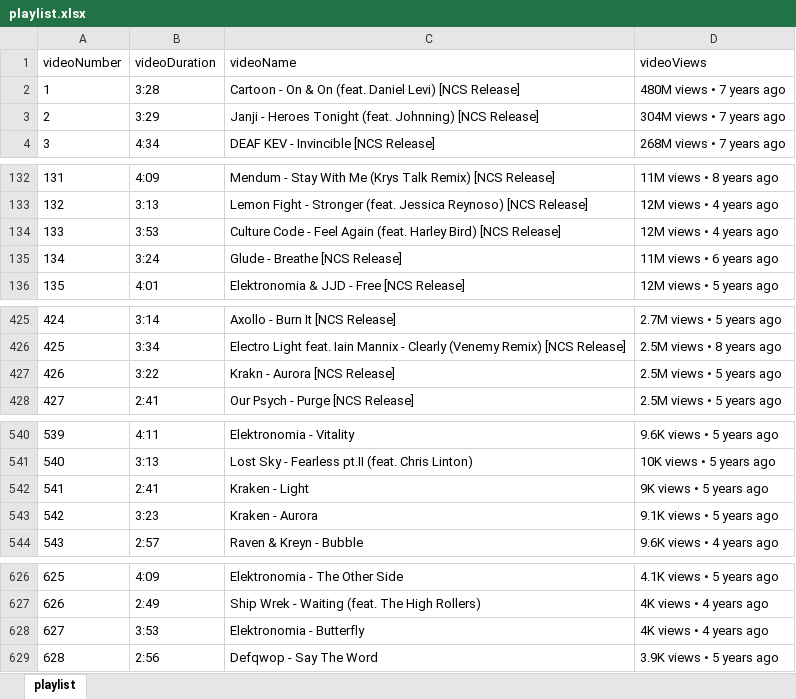
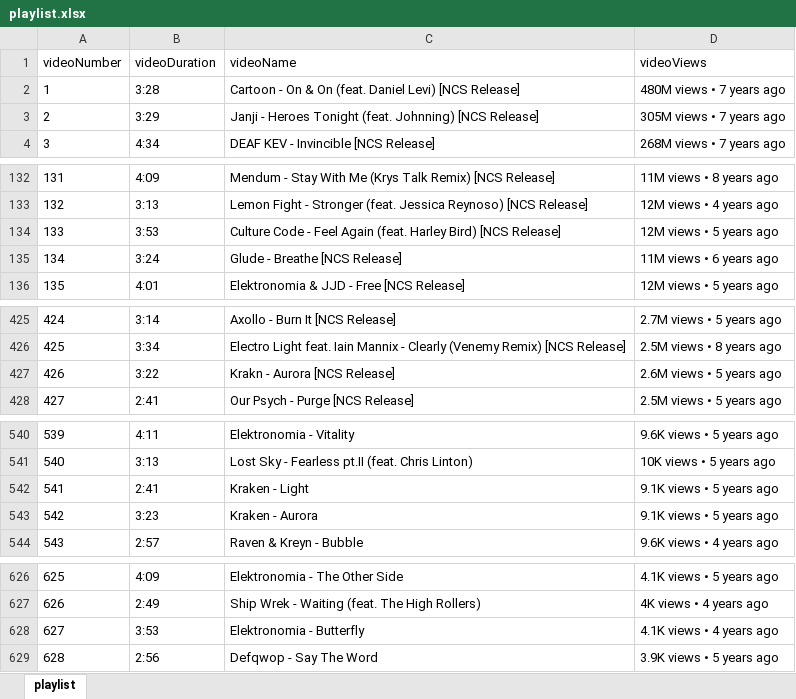
Before and after one commit to GauravDeshmukh17/YouTube-Playlist-Analyzer-, an Excel workbook: playlist.xlsx, sheet playlist, drawn as a sheet; only a part is shown, gaps mark what is left out; values as stored, in another font and other column widths than the file's, no borders; the diff covers the shown part only; the diff names each change by its address in the sheet, - before the commit and + after, or states it on an @@ line.

```diff
--- a/playlist.xlsx (sheet playlist)
+++ b/playlist.xlsx (sheet playlist)
-D3 (videoViews): 304M views • 7 years ago
+D3 (videoViews): 305M views • 7 years ago
-D134 (videoViews): 12M views • 4 years ago
+D134 (videoViews): 12M views • 5 years ago
-D427 (videoViews): 2.5M views • 5 years ago
+D427 (videoViews): 2.6M views • 5 years ago
-D542 (videoViews): 9K views • 5 years ago
+D542 (videoViews): 9.1K views • 5 years ago
-D628 (videoViews): 4K views • 4 years ago
+D628 (videoViews): 4.1K views • 4 years ago
```
Also changed, not shown: 1 edited cell elsewhere in this sheet, 3 other files.
